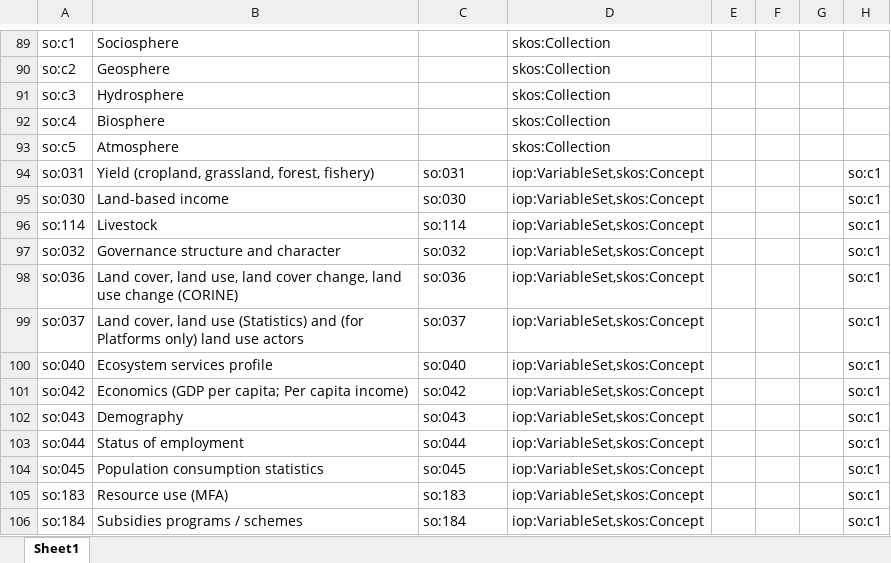
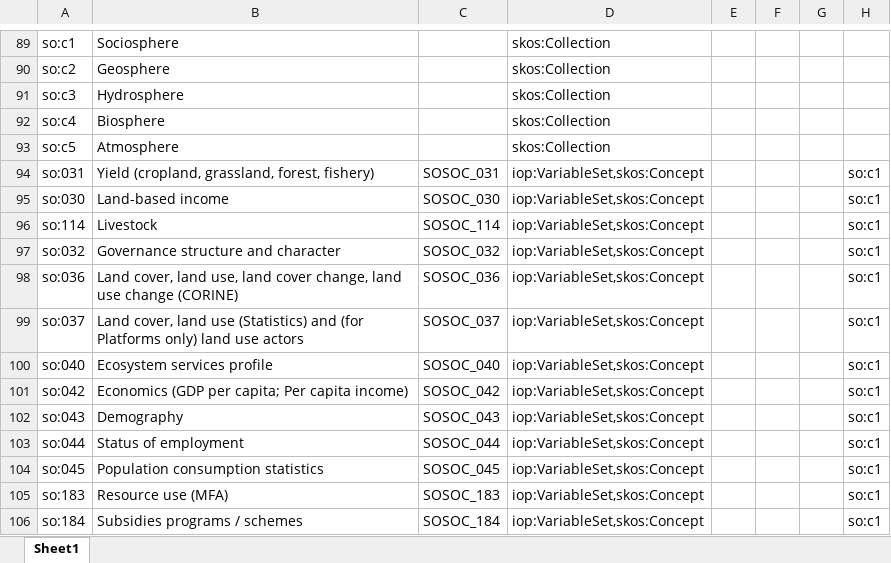
Before and after one commit to LTER-Europe/SO, an Excel workbook: standard-observations.xlsx, sheet Sheet1, drawn as a sheet; only a part is shown, gaps mark what is left out; values as stored, in another font and other column widths than the file's, no borders; the diff names each change by its address in the sheet, - before the commit and + after, or states it on an @@ line.

```diff
--- a/standard-observations.xlsx (sheet Sheet1)
+++ b/standard-observations.xlsx (sheet Sheet1)
-C94: so:031
+C94: SOSOC_031
-C95: so:030
+C95: SOSOC_030
-C96: so:114
+C96: SOSOC_114
-C97: so:032
+C97: SOSOC_032
-C98: so:036
+C98: SOSOC_036
-C99: so:037
+C99: SOSOC_037
-C100: so:040
+C100: SOSOC_040
-C101: so:042
+C101: SOSOC_042
-C102: so:043
+C102: SOSOC_043
-C103: so:044
+C103: SOSOC_044
-C104: so:045
+C104: SOSOC_045
-C105: so:183
+C105: SOSOC_183
-C106: so:184
+C106: SOSOC_184
```
Also changed, not shown: 3 other files.
